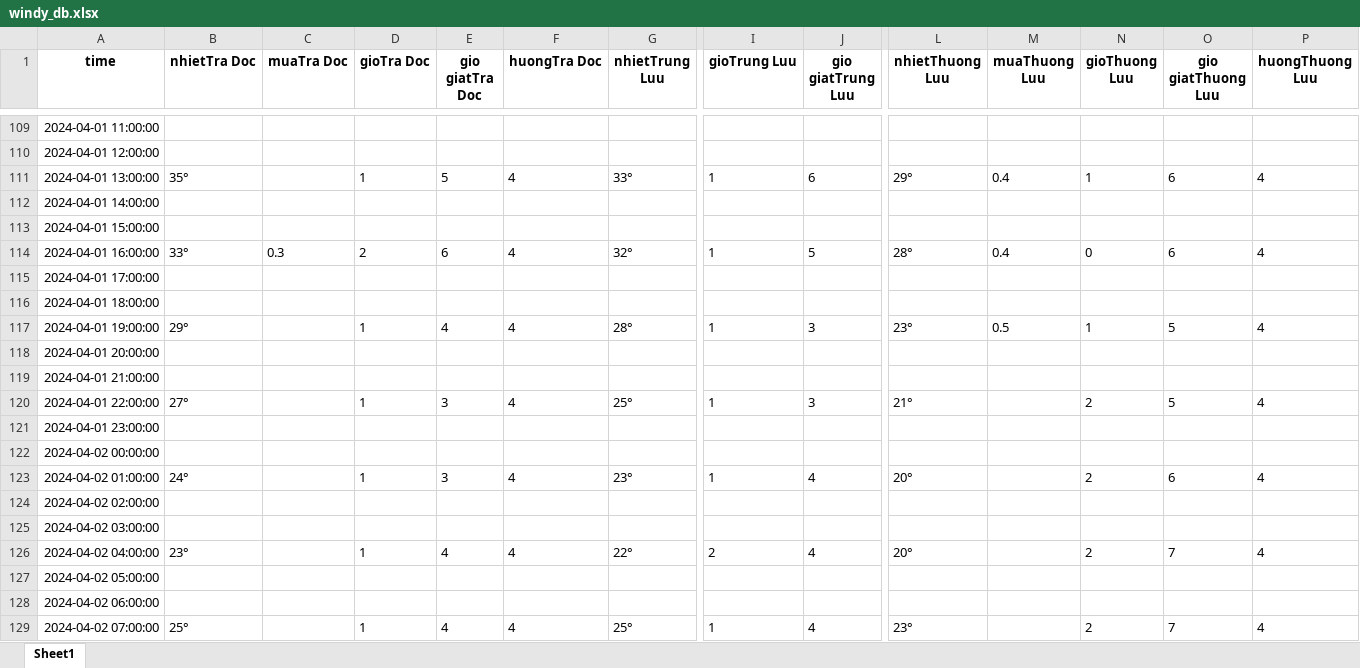
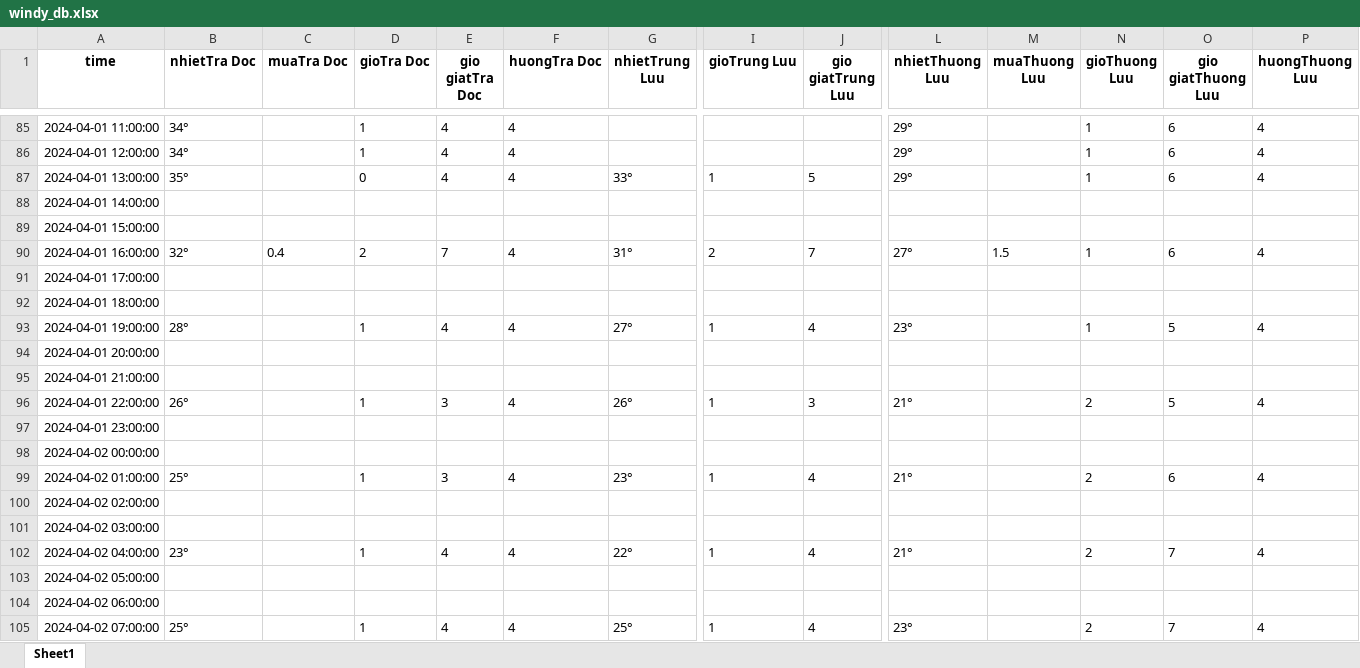
Before and after one commit to truongbien2501/SONGTRANH2, an Excel workbook: DATA/windy_db.xlsx, sheet Sheet1, drawn as a sheet; only a part is shown, gaps mark what is left out; values as stored, in another font and other column widths than the file's, no borders; addresses are those after the commit; the diff covers the shown part only; the diff names each change by its address in the sheet, - before the commit and + after, or states it on an @@ line.

```diff
--- a/DATA/windy_db.xlsx (sheet Sheet1)
+++ b/DATA/windy_db.xlsx (sheet Sheet1)
-B85:B86 (nhietTra Doc): (empty)
+B85:B86 (nhietTra Doc): 34°
-D85:D86 (gioTra Doc): (empty)
+D85:D86 (gioTra Doc): 1
-E85:E86 (gio giatTra Doc): (empty)
+E85:E86 (gio giatTra Doc): 4
-F85:F86 (huongTra Doc): (empty)
+F85:F86 (huongTra Doc): 4
-L85:L86 (nhietThuong Luu): (empty)
+L85:L86 (nhietThuong Luu): 29°
-N85:N86 (gioThuong Luu): (empty)
+N85:N86 (gioThuong Luu): 1
-O85:O86 (gio giatThuong Luu): (empty)
+O85:O86 (gio giatThuong Luu): 6
-P85:P86 (huongThuong Luu): (empty)
+P85:P86 (huongThuong Luu): 4
-D87 (gioTra Doc): 1
+D87 (gioTra Doc): 0
-E87 (gio giatTra Doc): 5
+E87 (gio giatTra Doc): 4
-J87 (gio giatTrung Luu): 6
+J87 (gio giatTrung Luu): 5
-M87 (muaThuong Luu): 0.4
+M87 (muaThuong Luu): (empty)
-B90 (nhietTra Doc): 33°
+B90 (nhietTra Doc): 32°
-C90 (muaTra Doc): 0.3
+C90 (muaTra Doc): 0.4
-E90 (gio giatTra Doc): 6
+E90 (gio giatTra Doc): 7
-G90 (nhietTrung Luu): 32°
+G90 (nhietTrung Luu): 31°
-I90 (gioTrung Luu): 1
+I90 (gioTrung Luu): 2
-J90 (gio giatTrung Luu): 5
+J90 (gio giatTrung Luu): 7
-L90 (nhietThuong Luu): 28°
+L90 (nhietThuong Luu): 27°
-M90 (muaThuong Luu): 0.4
+M90 (muaThuong Luu): 1.5
-N90 (gioThuong Luu): 0
+N90 (gioThuong Luu): 1
-B93 (nhietTra Doc): 29°
+B93 (nhietTra Doc): 28°
-G93 (nhietTrung Luu): 28°
+G93 (nhietTrung Luu): 27°
-J93 (gio giatTrung Luu): 3
+J93 (gio giatTrung Luu): 4
-M93 (muaThuong Luu): 0.5
+M93 (muaThuong Luu): (empty)
-B96 (nhietTra Doc): 27°
+B96 (nhietTra Doc): 26°
-G96 (nhietTrung Luu): 25°
+G96 (nhietTrung Luu): 26°
-B99 (nhietTra Doc): 24°
+B99 (nhietTra Doc): 25°
-L99 (nhietThuong Luu): 20°
+L99 (nhietThuong Luu): 21°
-I102 (gioTrung Luu): 2
+I102 (gioTrung Luu): 1
-L102 (nhietThuong Luu): 20°
+L102 (nhietThuong Luu): 21°
```
Also changed, not shown: 24 added rows, 24 removed rows and 525 edited cells elsewhere in this sheet, 7 other files.
